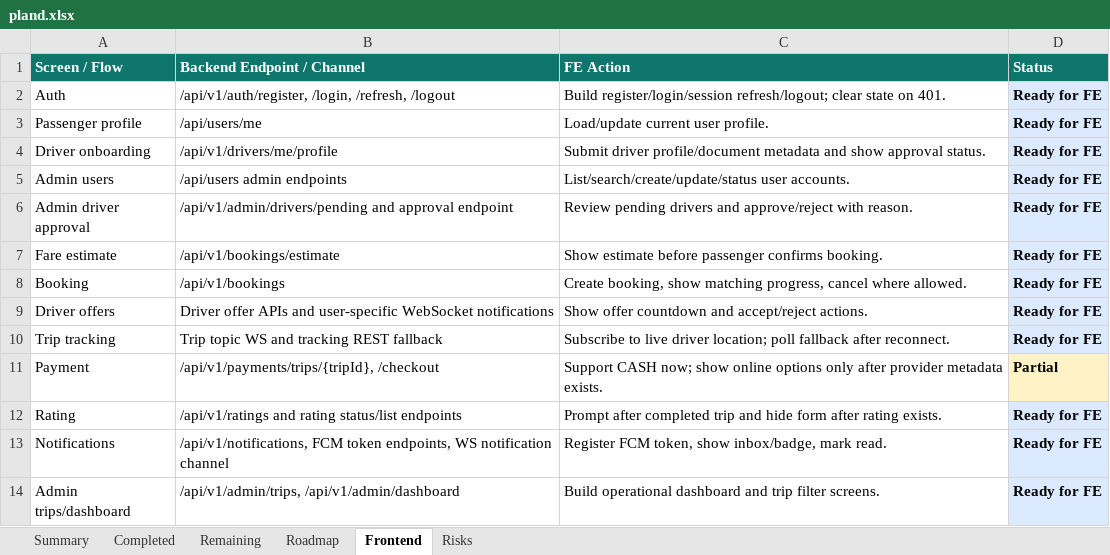
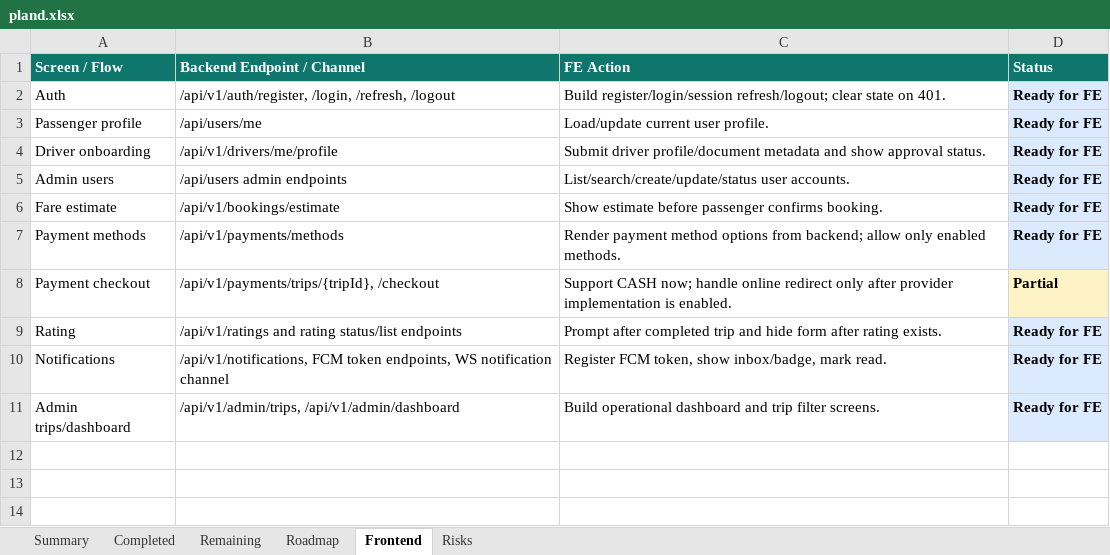
Before and after one commit to Luctran12/goride, an Excel workbook: docs/pland.xlsx, sheet Frontend, drawn as a sheet; values as stored, in another font and other column widths than the file's, no borders; table styles not drawn; removed rows and columns are numbered as before the commit, all else as after; the diff names each change by its address in the sheet, - before the commit and + after, or states it on an @@ line.

Commit message:
feat: expose payment method metadata

```diff
--- a/docs/pland.xlsx (sheet Frontend)
+++ b/docs/pland.xlsx (sheet Frontend)
-row 6: Admin driver approval | /api/v1/admin/drivers/pending and approval endpoint | Review pending drivers and approve/reject with reason. | Ready for FE
-row 8: Booking | /api/v1/bookings | Create booking, show matching progress, cancel where allowed. | Ready for FE
-row 9: Driver offers | Driver offer APIs and user-specific WebSocket notifications | Show offer countdown and accept/reject actions. | Ready for FE
-row 10: Trip tracking | Trip topic WS and tracking REST fallback | Subscribe to live driver location; poll fallback after reconnect. | Ready for FE
+row 7: Payment methods | /api/v1/payments/methods | Render payment method options from backend; allow only enabled methods. | Ready for FE
-A8 (Screen / Flow): Payment
+A8 (Screen / Flow): Payment checkout
-C8 (FE Action): …CASH now; show online options only after provider metadata exists.
+C8 (FE Action): …CASH now; handle online redirect only after provider implementation is enabled.
```
Also changed, not shown: sheet Summary, sheet Remaining, sheet Completed, sheet Risks, sheet Roadmap, 12 other files.
